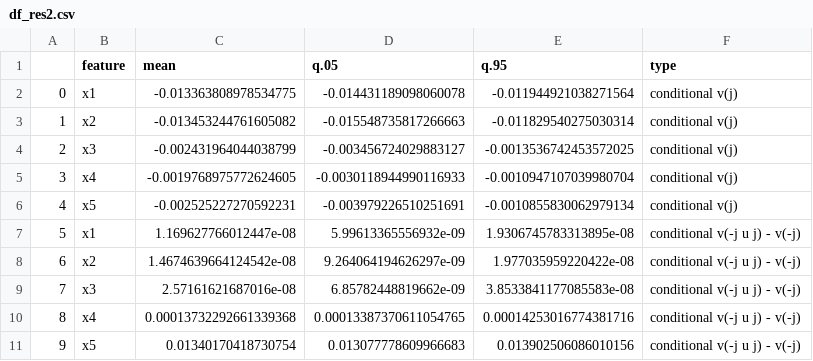
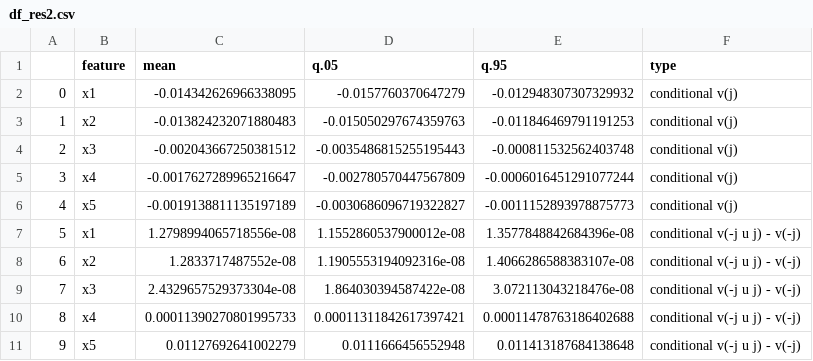
Before and after one commit to AngelReyero/scientific-inference, a CSV file: Simulation/Python/df_res2.csv, drawn as a sheet; only a part is shown; the diff covers the shown part only.

```diff
--- a/Simulation/Python/df_res2.csv
+++ b/Simulation/Python/df_res2.csv
@@ -1,11 +1,11 @@
 ,feature,mean,q.05,q.95,type
-0,x1,-0.013363808978534775,-0.014431189098060078,-0.011944921038271564,conditional v(j)
-1,x2,-0.013453244761605082,-0.015548735817266663,-0.011829540275030314,conditional v(j)
-2,x3,-0.002431964044038799,-0.003456724029883127,-0.0013536742453572025,conditional v(j)
-3,x4,-0.0019768975772624605,-0.0030118944990116933,-0.0010947107039980704,conditional v(j)
-4,x5,-0.002525227270592231,-0.003979226510251691,-0.0010855830062979134,conditional v(j)
-5,x1,1.169627766012447e-08,5.99613365556932e-09,1.9306745783313895e-08,conditional v(-j u j) - v(-j)
-6,x2,1.4674639664124542e-08,9.264064194626297e-09,1.977035959220422e-08,conditional v(-j u j) - v(-j)
-7,x3,2.57161621687016e-08,6.85782448819662e-09,3.8533841177085583e-08,conditional v(-j u j) - v(-j)
-8,x4,0.00013732292661339368,0.00013387370611054765,0.00014253016774381716,conditional v(-j u j) - v(-j)
-9,x5,0.01340170418730754,0.013077778609966683,0.013902506086010156,conditional v(-j u j) - v(-j)
+0,x1,-0.014342626966338095,-0.0157760370647279,-0.012948307307329932,conditional v(j)
+1,x2,-0.013824232071880483,-0.015050297674359763,-0.011846469791191253,conditional v(j)
+2,x3,-0.002043667250381512,-0.0035486815255195443,-0.000811532562403748,conditional v(j)
+3,x4,-0.0017627289965216647,-0.002780570447567809,-0.0006016451291077244,conditional v(j)
+4,x5,-0.0019138811135197189,-0.0030686096719322827,-0.0011152893978875773,conditional v(j)
+5,x1,1.2798994065718556e-08,1.1552860537900012e-08,1.3577848842684396e-08,conditional v(-j u j) - v(-j)
+6,x2,1.2833717487552e-08,1.1905553194092316e-08,1.4066286588383107e-08,conditional v(-j u j) - v(-j)
+7,x3,2.4329657529373304e-08,1.864030394587422e-08,3.072113043218476e-08,conditional v(-j u j) - v(-j)
+8,x4,0.00011390270801995733,0.00011311842617397421,0.00011478763186402688,conditional v(-j u j) - v(-j)
+9,x5,0.01127692641002279,0.0111666456552948,0.011413187684138648,conditional v(-j u j) - v(-j)
```
Also changed, not shown: 30 edited cells elsewhere in this file, Simulation/Python/df_res.csv, Simulation/Python/df_res_SAGE.csv, 26 other files.
